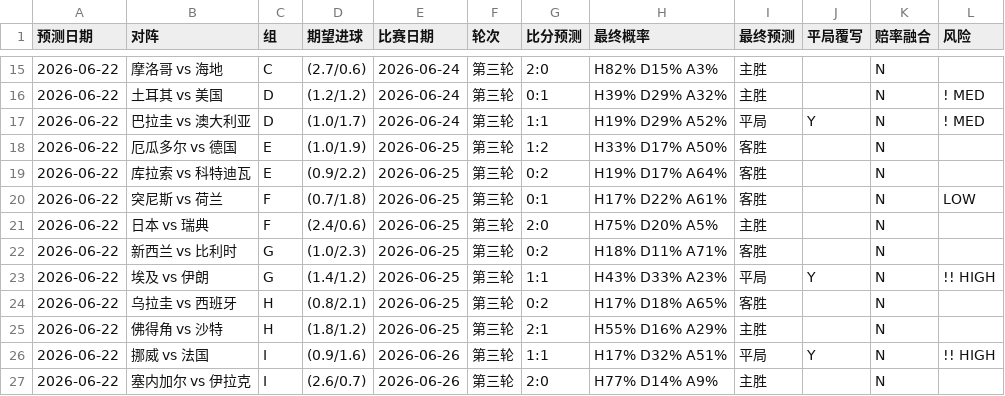
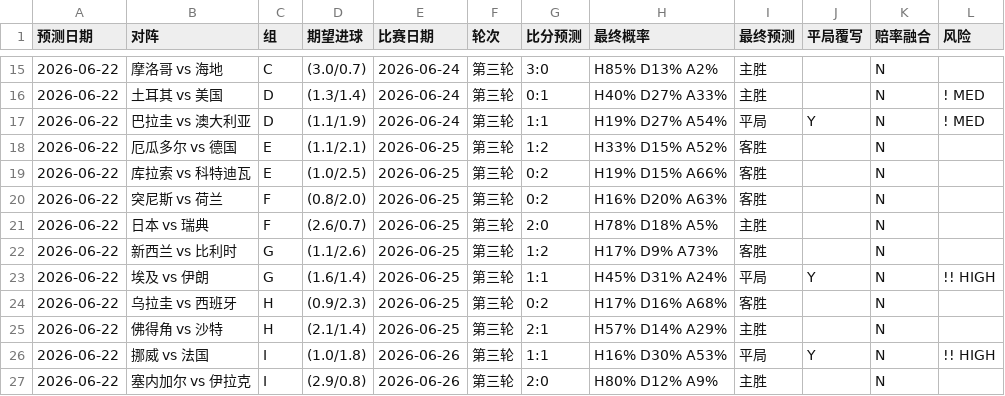
Before and after one commit to huangjialing0010/worldcup-2026-predict, a CSV file: output/daily/2026-06-22.csv, drawn as a sheet; only a part is shown, gaps mark what is left out; the diff covers the shown part only.

```diff
--- a/output/daily/2026-06-22.csv
+++ b/output/daily/2026-06-22.csv
@@ -15,13 +15,13 @@
-2026-06-22,摩洛哥 vs 海地,C,(2.7/0.6),2026-06-24,第三轮,2:0,H82% D15% A3%,主胜,,N,
-2026-06-22,土耳其 vs 美国,D,(1.2/1.2),2026-06-24,第三轮,0:1,H39% D29% A32%,主胜,,N,! MED
-2026-06-22,巴拉圭 vs 澳大利亚,D,(1.0/1.7),2026-06-24,第三轮,1:1,H19% D29% A52%,平局,Y,N,! MED
-2026-06-22,厄瓜多尔 vs 德国,E,(1.0/1.9),2026-06-25,第三轮,1:2,H33% D17% A50%,客胜,,N,
-2026-06-22,库拉索 vs 科特迪瓦,E,(0.9/2.2),2026-06-25,第三轮,0:2,H19% D17% A64%,客胜,,N,
-2026-06-22,突尼斯 vs 荷兰,F,(0.7/1.8),2026-06-25,第三轮,0:1,H17% D22% A61%,客胜,,N,  LOW
-2026-06-22,日本 vs 瑞典,F,(2.4/0.6),2026-06-25,第三轮,2:0,H75% D20% A5%,主胜,,N,
-2026-06-22,新西兰 vs 比利时,G,(1.0/2.3),2026-06-25,第三轮,0:2,H18% D11% A71%,客胜,,N,
-2026-06-22,埃及 vs 伊朗,G,(1.4/1.2),2026-06-25,第三轮,1:1,H43% D33% A23%,平局,Y,N,!! HIGH
-2026-06-22,乌拉圭 vs 西班牙,H,(0.8/2.1),2026-06-25,第三轮,0:2,H17% D18% A65%,客胜,,N,
-2026-06-22,佛得角 vs 沙特,H,(1.8/1.2),2026-06-25,第三轮,2:1,H55% D16% A29%,主胜,,N,
-2026-06-22,挪威 vs 法国,I,(0.9/1.6),2026-06-26,第三轮,1:1,H17% D32% A51%,平局,Y,N,!! HIGH
-2026-06-22,塞内加尔 vs 伊拉克,I,(2.6/0.7),2026-06-26,第三轮,2:0,H77% D14% A9%,主胜,,N,
+2026-06-22,摩洛哥 vs 海地,C,(3.0/0.7),2026-06-24,第三轮,3:0,H85% D13% A2%,主胜,,N,
+2026-06-22,土耳其 vs 美国,D,(1.3/1.4),2026-06-24,第三轮,0:1,H40% D27% A33%,主胜,,N,! MED
+2026-06-22,巴拉圭 vs 澳大利亚,D,(1.1/1.9),2026-06-24,第三轮,1:1,H19% D27% A54%,平局,Y,N,! MED
+2026-06-22,厄瓜多尔 vs 德国,E,(1.1/2.1),2026-06-25,第三轮,1:2,H33% D15% A52%,客胜,,N,
+2026-06-22,库拉索 vs 科特迪瓦,E,(1.0/2.5),2026-06-25,第三轮,0:2,H19% D15% A66%,客胜,,N,
+2026-06-22,突尼斯 vs 荷兰,F,(0.8/2.0),2026-06-25,第三轮,0:2,H16% D20% A63%,客胜,,N,
+2026-06-22,日本 vs 瑞典,F,(2.6/0.7),2026-06-25,第三轮,2:0,H78% D18% A5%,主胜,,N,
+2026-06-22,新西兰 vs 比利时,G,(1.1/2.6),2026-06-25,第三轮,1:2,H17% D9% A73%,客胜,,N,
+2026-06-22,埃及 vs 伊朗,G,(1.6/1.4),2026-06-25,第三轮,1:1,H45% D31% A24%,平局,Y,N,!! HIGH
+2026-06-22,乌拉圭 vs 西班牙,H,(0.9/2.3),2026-06-25,第三轮,0:2,H17% D16% A68%,客胜,,N,
+2026-06-22,佛得角 vs 沙特,H,(2.1/1.4),2026-06-25,第三轮,2:1,H57% D14% A29%,主胜,,N,
+2026-06-22,挪威 vs 法国,I,(1.0/1.8),2026-06-26,第三轮,1:1,H16% D30% A53%,平局,Y,N,!! HIGH
+2026-06-22,塞内加尔 vs 伊拉克,I,(2.9/0.8),2026-06-26,第三轮,2:0,H80% D12% A9%,主胜,,N,
```
Also changed, not shown: 52 edited cells elsewhere in this file, output/predictions_with_context.csv, 2 other files.
